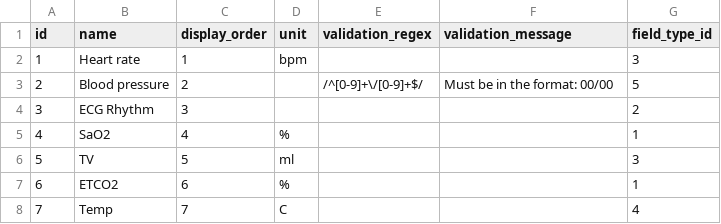
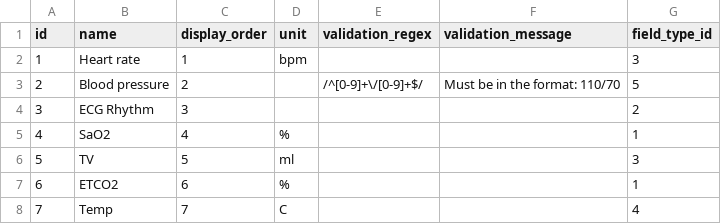
Before and after one commit to openeyesarchive/OphCiAnaesthesiarecord, a CSV file: migrations/data/m130829_135418_gases_and_reading_and_drug_data_types/03_ophcianaesthesiarecord_reading_type.csv, drawn as a sheet.

```diff
--- a/migrations/data/m130829_135418_gases_and_reading_and_drug_data_types/03_ophcianaesthesiarecord_reading_type.csv
+++ b/migrations/data/m130829_135418_gases_and_reading_and_drug_data_types/03_ophcianaesthesiarecord_reading_type.csv
@@ -2,3 +2,3 @@ id,name,display_order,unit,validation_regex,validation_message,field_type_id
 1,Heart rate,1,bpm,,,3
-2,Blood pressure,2,,/^[0-9]+\/[0-9]+$/,Must be in the format: 00/00,5
+2,Blood pressure,2,,/^[0-9]+\/[0-9]+$/,Must be in the format: 110/70,5
 3,ECG Rhythm,3,,,,2
```
Also changed, not shown: 2 other files.
